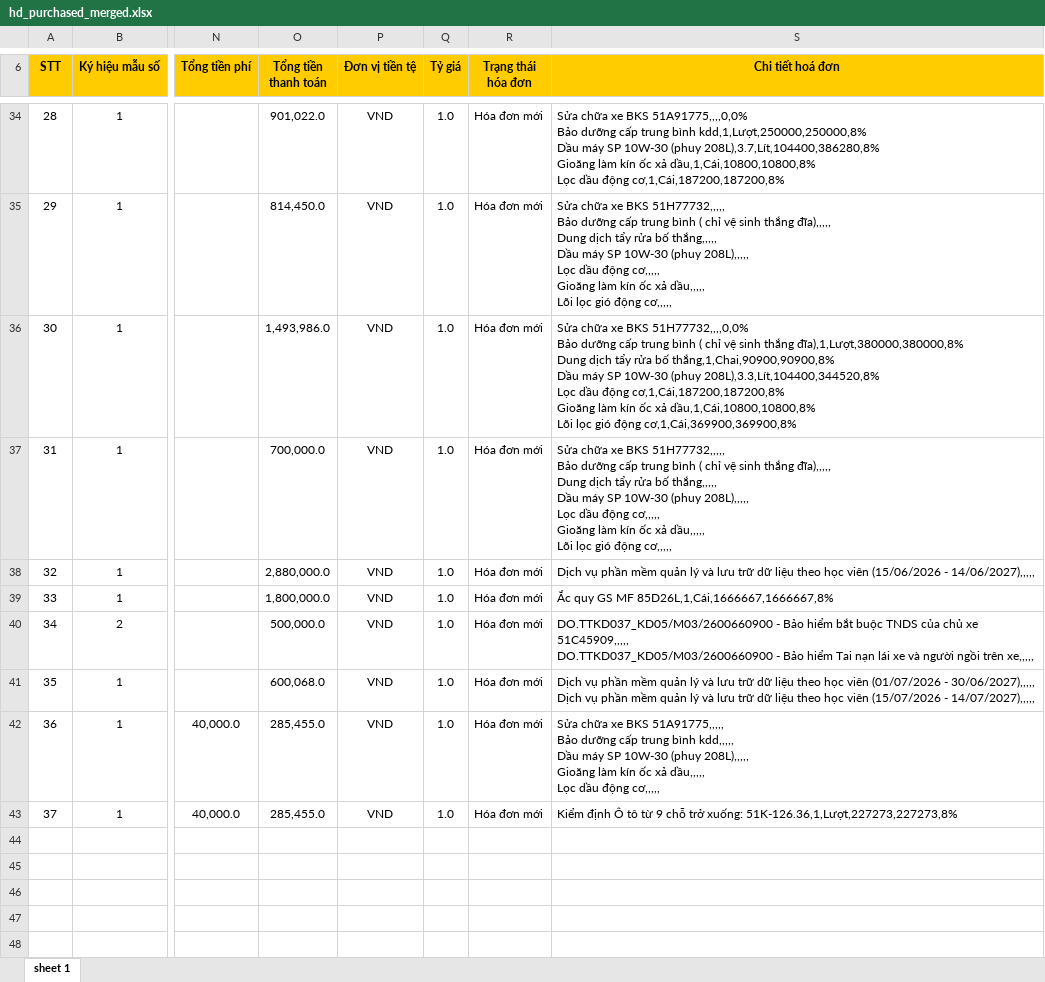
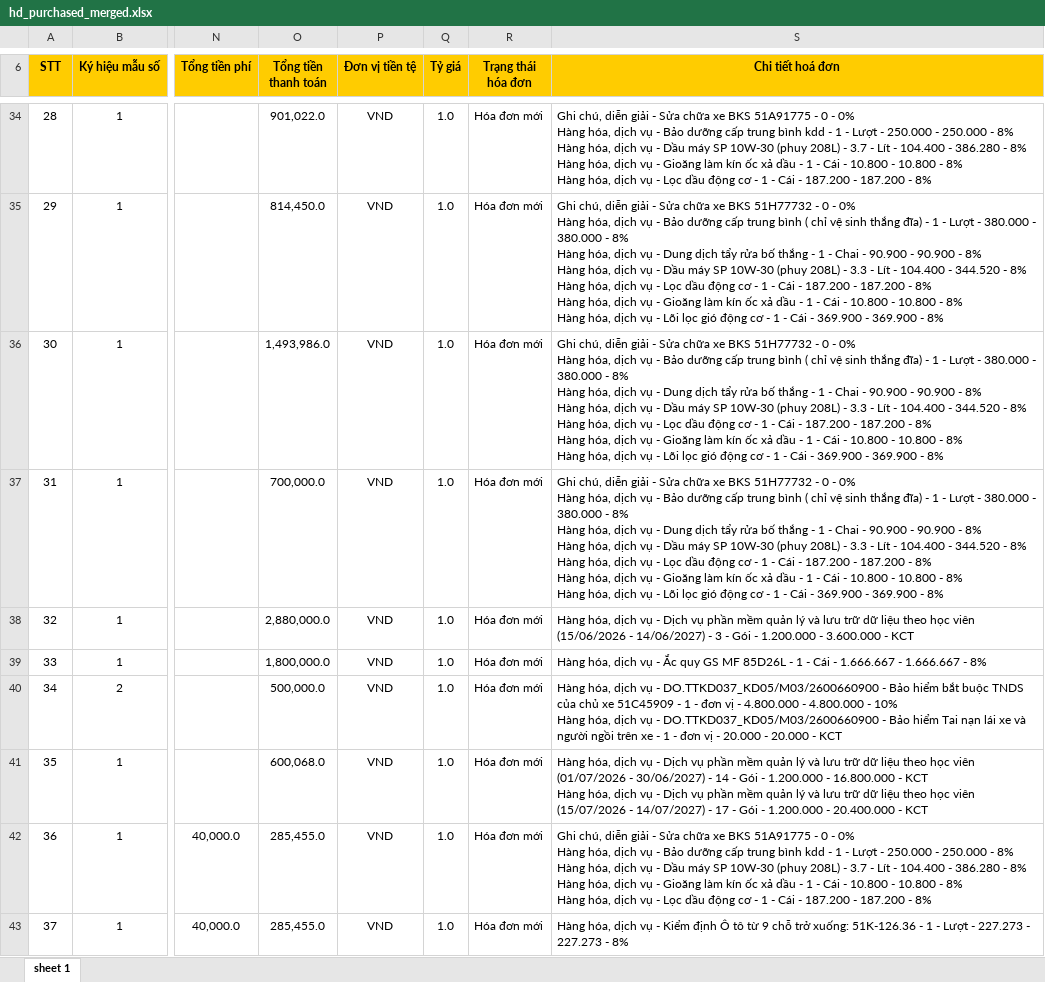
Before and after one commit to dragonking1991/scrapping-data, an Excel workbook: gdt-aggregated-xlsx/hd_purchased_merged.xlsx, sheet sheet 1, drawn as a sheet; only a part is shown, gaps mark what is left out; values as stored, in another font and other column widths than the file's, no borders; ↵ is a line break in a cell; the diff covers the shown part only; the diff names each change by its address in the sheet, - before the commit and + after, or states it on an @@ line.

```diff
--- a/gdt-aggregated-xlsx/hd_purchased_merged.xlsx (sheet sheet 1)
+++ b/gdt-aggregated-xlsx/hd_purchased_merged.xlsx (sheet sheet 1)
-S34 (Chi tiết hoá đơn): Sửa chữa xe BKS 51A91775,,,,0,0% ↵ Bảo dưỡng cấp trung bình kdd,1,Lượt,250000,250000,8% ↵ Dầu máy SP 10W-30 (phuy 208L),3.7,Lít,104400,386280,8% ↵ Gioăng làm kín ốc xả dầu,1,Cái,10800,10800,8% ↵ Lọc dầu động cơ,1,Cái,187200,187200,8%
+S34 (Chi tiết hoá đơn): Ghi chú, diễn giải - Sửa chữa xe BKS 51A91775 - 0 - 0% ↵ Hàng hóa, dịch vụ - Bảo dưỡng cấp trung bình kdd - 1 - Lượt - 250.000 - 250.000 - 8% ↵ Hàng hóa, dịch vụ - Dầu máy SP 10W-30 (phuy 208L) - 3.7 - Lít - 104.400 - 386.280 - 8% ↵ Hàng hóa, dịch vụ - Gioăng làm kín ốc xả dầu - 1 - Cái - 10.800 - 10.800 - 8% ↵ Hàng hóa, dịch vụ - Lọc dầu động cơ - 1 - Cái - 187.200 - 187.200 - 8%
-S35 (Chi tiết hoá đơn): Sửa chữa xe BKS 51H77732,,,,, ↵ Bảo dưỡng cấp trung bình ( chỉ vệ sinh thắng đĩa),,,,, ↵ Dung dịch tẩy rửa bố thắng,,,,, ↵ Dầu máy SP 10W-30 (phuy 208L),,,,, ↵ Lọc dầu động cơ,,,,, ↵ Gioăng làm kín ốc xả dầu,,,,, ↵ Lõi lọc gió động cơ,,,,,
+S35 (Chi tiết hoá đơn): Ghi chú, diễn giải - Sửa chữa xe BKS 51H77732 - 0 - 0% ↵ Hàng hóa, dịch vụ - Bảo dưỡng cấp trung bình ( chỉ vệ sinh thắng đĩa) - 1 - Lượt - 380.000 - 380.000 - 8% ↵ Hàng hóa, dịch vụ - Dung dịch tẩy rửa bố thắng - 1 - Chai - 90.900 - 90.900 - 8% ↵ Hàng hóa, dịch vụ - Dầu máy SP 10W-30 (phuy 208L) - 3.3 - Lít - 104.400 - 344.520 - 8% ↵ Hàng hóa, dịch vụ - Lọc dầu động cơ - 1 - Cái - 187.200 - 187.200 - 8% ↵ Hàng hóa, dịch vụ - Gioăng làm kín ốc xả dầu - 1 - Cái - 10.800 - 10.800 - 8% ↵ Hàng hóa, dịch vụ - Lõi lọc gió động cơ - 1 - Cái - 369.900 - 369.900 - 8%
-S36 (Chi tiết hoá đơn): Sửa chữa xe BKS 51H77732,,,,0,0% ↵ Bảo dưỡng cấp trung bình ( chỉ vệ sinh thắng đĩa),1,Lượt,380000,380000,8% ↵ Dung dịch tẩy rửa bố thắng,1,Chai,90900,90900,8% ↵ Dầu máy SP 10W-30 (phuy 208L),3.3,Lít,104400,344520,8% ↵ Lọc dầu động cơ,1,Cái,187200,187200,8% ↵ Gioăng làm kín ốc xả dầu,1,Cái,10800,10800,8% ↵ Lõi lọc gió động cơ,1,Cái,369900,369900,8%
+S36 (Chi tiết hoá đơn): Ghi chú, diễn giải - Sửa chữa xe BKS 51H77732 - 0 - 0% ↵ Hàng hóa, dịch vụ - Bảo dưỡng cấp trung bình ( chỉ vệ sinh thắng đĩa) - 1 - Lượt - 380.000 - 380.000 - 8% ↵ Hàng hóa, dịch vụ - Dung dịch tẩy rửa bố thắng - 1 - Chai - 90.900 - 90.900 - 8% ↵ Hàng hóa, dịch vụ - Dầu máy SP 10W-30 (phuy 208L) - 3.3 - Lít - 104.400 - 344.520 - 8% ↵ Hàng hóa, dịch vụ - Lọc dầu động cơ - 1 - Cái - 187.200 - 187.200 - 8% ↵ Hàng hóa, dịch vụ - Gioăng làm kín ốc xả dầu - 1 - Cái - 10.800 - 10.800 - 8% ↵ Hàng hóa, dịch vụ - Lõi lọc gió động cơ - 1 - Cái - 369.900 - 369.900 - 8%
-S37 (Chi tiết hoá đơn): Sửa chữa xe BKS 51H77732,,,,, ↵ Bảo dưỡng cấp trung bình ( chỉ vệ sinh thắng đĩa),,,,, ↵ Dung dịch tẩy rửa bố thắng,,,,, ↵ Dầu máy SP 10W-30 (phuy 208L),,,,, ↵ Lọc dầu động cơ,,,,, ↵ Gioăng làm kín ốc xả dầu,,,,, ↵ Lõi lọc gió động cơ,,,,,
+S37 (Chi tiết hoá đơn): Ghi chú, diễn giải - Sửa chữa xe BKS 51H77732 - 0 - 0% ↵ Hàng hóa, dịch vụ - Bảo dưỡng cấp trung bình ( chỉ vệ sinh thắng đĩa) - 1 - Lượt - 380.000 - 380.000 - 8% ↵ Hàng hóa, dịch vụ - Dung dịch tẩy rửa bố thắng - 1 - Chai - 90.900 - 90.900 - 8% ↵ Hàng hóa, dịch vụ - Dầu máy SP 10W-30 (phuy 208L) - 3.3 - Lít - 104.400 - 344.520 - 8% ↵ Hàng hóa, dịch vụ - Lọc dầu động cơ - 1 - Cái - 187.200 - 187.200 - 8% ↵ Hàng hóa, dịch vụ - Gioăng làm kín ốc xả dầu - 1 - Cái - 10.800 - 10.800 - 8% ↵ Hàng hóa, dịch vụ - Lõi lọc gió động cơ - 1 - Cái - 369.900 - 369.900 - 8%
-S38 (Chi tiết hoá đơn): Dịch vụ phần mềm quản lý và lưu trữ dữ liệu theo học viên (15/06/2026 - 14/06/2027),,,,,
+S38 (Chi tiết hoá đơn): Hàng hóa, dịch vụ - Dịch vụ phần mềm quản lý và lưu trữ dữ liệu theo học viên (15/06/2026 - 14/06/2027) - 3 - Gói - 1.200.000 - 3.600.000 - KCT
-S39 (Chi tiết hoá đơn): Ắc quy GS MF 85D26L,1,Cái,1666667,1666667,8%
+S39 (Chi tiết hoá đơn): Hàng hóa, dịch vụ - Ắc quy GS MF 85D26L - 1 - Cái - 1.666.667 - 1.666.667 - 8%
-S40 (Chi tiết hoá đơn): DO.TTKD037_KD05/M03/2600660900 - Bảo hiểm bắt buộc TNDS của chủ xe 51C45909,,,,, ↵ DO.TTKD037_KD05/M03/2600660900 - Bảo hiểm Tai nạn lái xe và người ngồi trên xe,,,,,
+S40 (Chi tiết hoá đơn): Hàng hóa, dịch vụ - DO.TTKD037_KD05/M03/2600660900 - Bảo hiểm bắt buộc TNDS của chủ xe 51C45909 - 1 - đơn vị - 4.800.000 - 4.800.000 - 10% ↵ Hàng hóa, dịch vụ - DO.TTKD037_KD05/M03/2600660900 - Bảo hiểm Tai nạn lái xe và người ngồi trên xe - 1 - đơn vị - 20.000 - 20.000 - KCT
-S41 (Chi tiết hoá đơn): Dịch vụ phần mềm quản lý và lưu trữ dữ liệu theo học viên (01/07/2026 - 30/06/2027),,,,, ↵ Dịch vụ phần mềm quản lý và lưu trữ dữ liệu theo học viên (15/07/2026 - 14/07/2027),,,,,
+S41 (Chi tiết hoá đơn): Hàng hóa, dịch vụ - Dịch vụ phần mềm quản lý và lưu trữ dữ liệu theo học viên (01/07/2026 - 30/06/2027) - 14 - Gói - 1.200.000 - 16.800.000 - KCT ↵ Hàng hóa, dịch vụ - Dịch vụ phần mềm quản lý và lưu trữ dữ liệu theo học viên (15/07/2026 - 14/07/2027) - 17 - Gói - 1.200.000 - 20.400.000 - KCT
-S42 (Chi tiết hoá đơn): Sửa chữa xe BKS 51A91775,,,,, ↵ Bảo dưỡng cấp trung bình kdd,,,,, ↵ Dầu máy SP 10W-30 (phuy 208L),,,,, ↵ Gioăng làm kín ốc xả dầu,,,,, ↵ Lọc dầu động cơ,,,,,
+S42 (Chi tiết hoá đơn): Ghi chú, diễn giải - Sửa chữa xe BKS 51A91775 - 0 - 0% ↵ Hàng hóa, dịch vụ - Bảo dưỡng cấp trung bình kdd - 1 - Lượt - 250.000 - 250.000 - 8% ↵ Hàng hóa, dịch vụ - Dầu máy SP 10W-30 (phuy 208L) - 3.7 - Lít - 104.400 - 386.280 - 8% ↵ Hàng hóa, dịch vụ - Gioăng làm kín ốc xả dầu - 1 - Cái - 10.800 - 10.800 - 8% ↵ Hàng hóa, dịch vụ - Lọc dầu động cơ - 1 - Cái - 187.200 - 187.200 - 8%
-S43 (Chi tiết hoá đơn): Kiểm định Ô tô từ 9 chỗ trở xuống: 51K-126.36,1,Lượt,227273,227273,8%
+S43 (Chi tiết hoá đơn): Hàng hóa, dịch vụ - Kiểm định Ô tô từ 9 chỗ trở xuống: 51K-126.36 - 1 - Lượt - 227.273 - 227.273 - 8%
```
Also changed, not shown: 27 edited cells elsewhere in this sheet, gdt-aggregated-xlsx/hd_sold_merged.xlsx, 7 other files.
